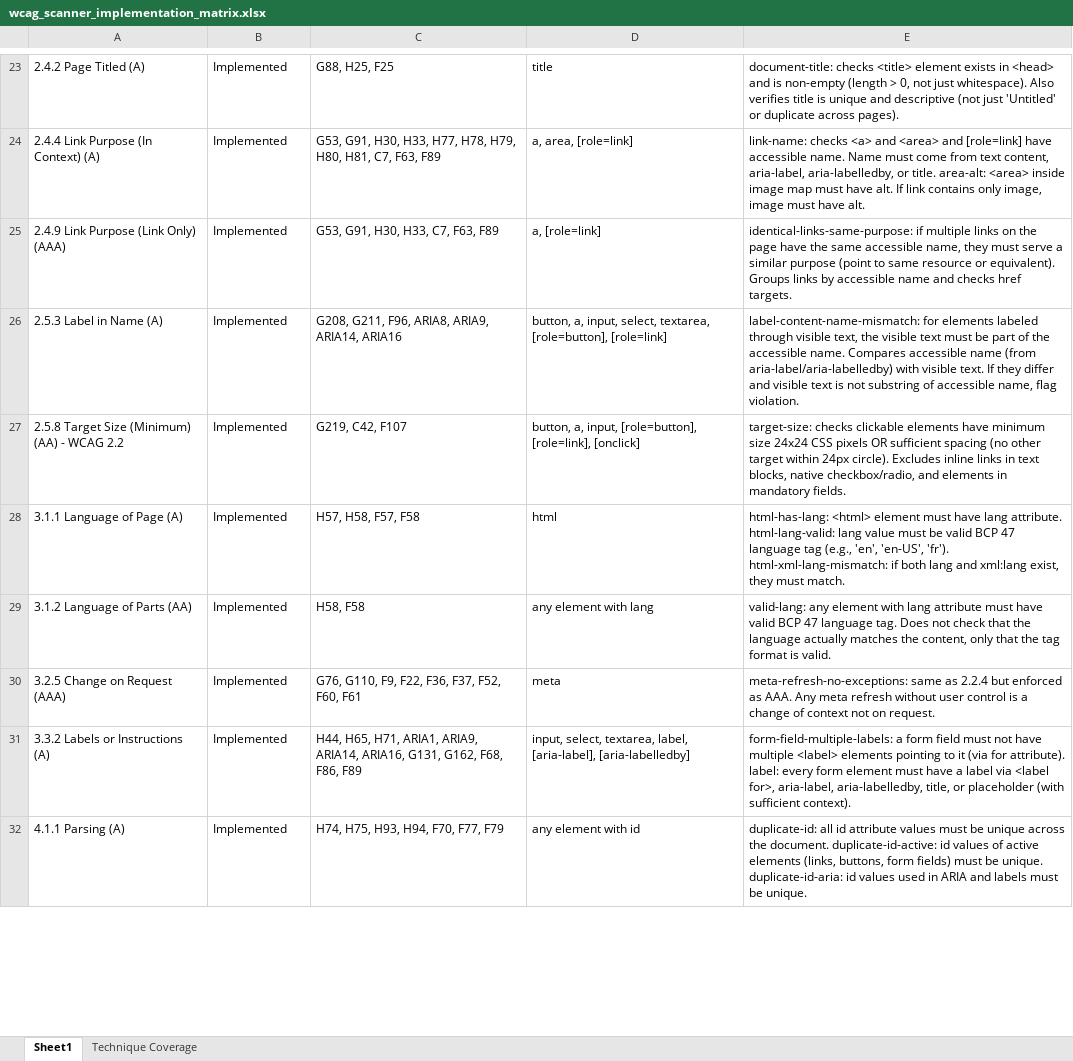
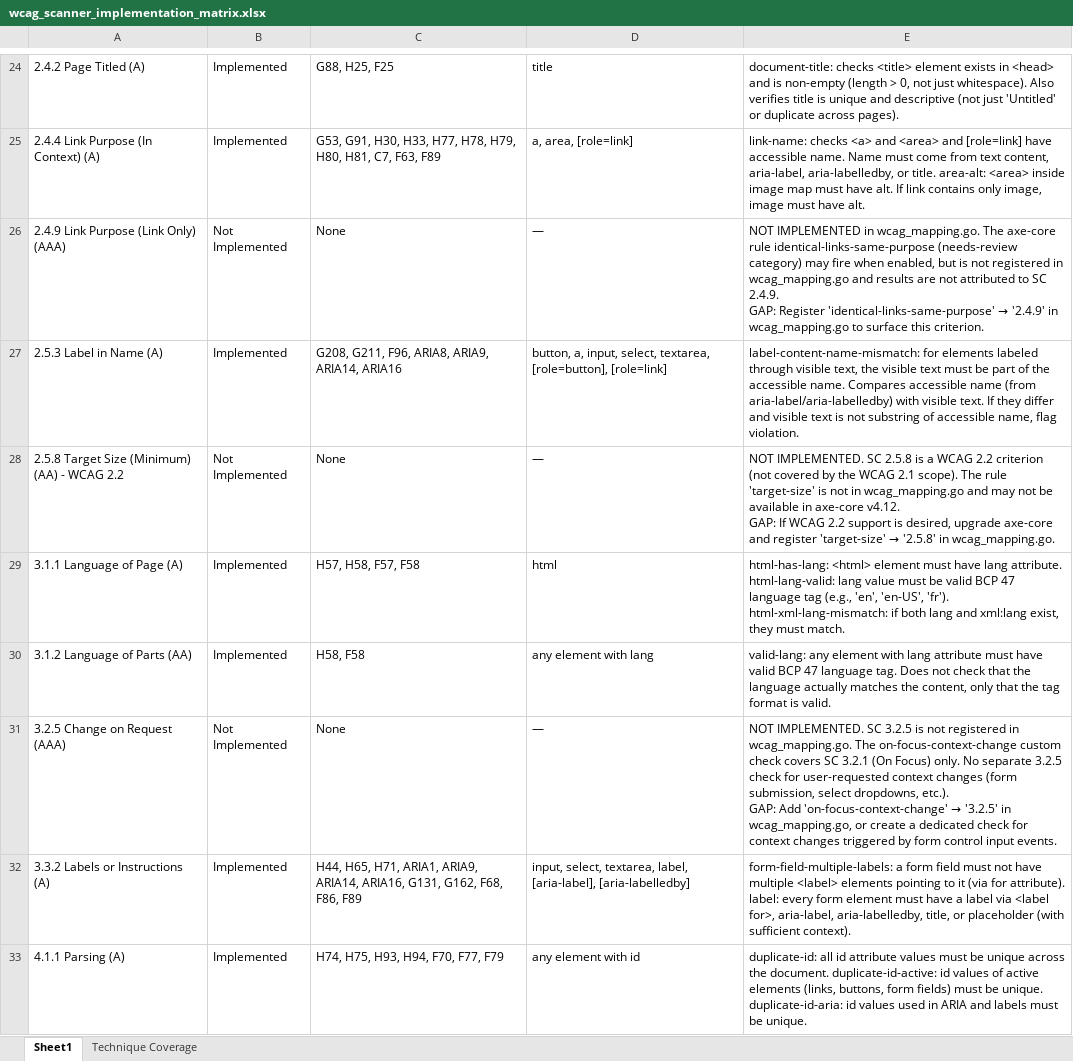
Before and after one commit to iamsabroy-gif/accessibilityapp, an Excel workbook: wcag_scanner_implementation_matrix.xlsx, sheet Sheet1, drawn as a sheet; only a part is shown, gaps mark what is left out; values as stored, in another font and other column widths than the file's, no cell formats; addresses are those after the commit; ↵ is a line break in a cell; the diff covers the shown part only; the diff names each change by its address in the sheet, - before the commit and + after, or states it on an @@ line.

```diff
--- a/wcag_scanner_implementation_matrix.xlsx (sheet Sheet1)
+++ b/wcag_scanner_implementation_matrix.xlsx (sheet Sheet1)
-B26: Implemented
+B26: Not Implemented
-C26: G53, G91, H30, H33, C7, F63, F89
+C26: None
-D26: a, [role=link]
+D26: —
@@ E26: identical-links-same-purpose: if multiple links on the page have the same accessible name, they must serve a similar purpose (point to same resource or equivalent). Groups links by accessible name and checks href targets. → NOT IMPLEMENTED in wcag_mapping.go. The axe-core rule identical-links-same-purpose (needs-review category) may fire when enabled, but is not registered in wcag_mapping.go and results are not attributed to SC 2.4.9. ↵ GAP: Register 'identical-links-same-purpose' → '2.4.9' in wcag_mapping.go to surface this criterion. @@
-B28: Implemented
+B28: Not Implemented
-C28: G219, C42, F107
+C28: None
-D28: button, a, input, [role=button], [role=link], [onclick]
+D28: —
@@ E28: target-size: checks clickable elements have minimum size 24x24 CSS pixels OR sufficient spacing (no other target within 24px circle). Excludes inline links in text blocks, native checkbox/radio, and elements in mandatory fields. → NOT IMPLEMENTED. SC 2.5.8 is a WCAG 2.2 criterion (not covered by the WCAG 2.1 scope). The rule 'target-size' is not in wcag_mapping.go and may not be available in axe-core v4.12. ↵ GAP: If WCAG 2.2 support is desired, upgrade axe-core and register 'target-size' → '2.5.8' in wcag_mapping.go. @@
-B31: Implemented
+B31: Not Implemented
-C31: G76, G110, F9, F22, F36, F37, F52, F60, F61
+C31: None
-D31: meta
+D31: —
@@ E31: meta-refresh-no-exceptions: same as 2.2.4 but enforced as AAA. Any meta refresh without user control is a change of context not on request. → NOT IMPLEMENTED. SC 3.2.5 is not registered in wcag_mapping.go. The on-focus-context-change custom check covers SC 3.2.1 (On Focus) only. No separate 3.2.5 check for user-requested context changes (form submission, select dropdowns, etc.). ↵ GAP: Add 'on-focus-context-change' → '3.2.5' in wcag_mapping.go, or create a dedicated check for context changes triggered by form control input events. @@
```
Also changed, not shown: 13 added rows and 32 edited cells elsewhere in this sheet, sheet Technique Coverage, cell formats, 11 other files.
